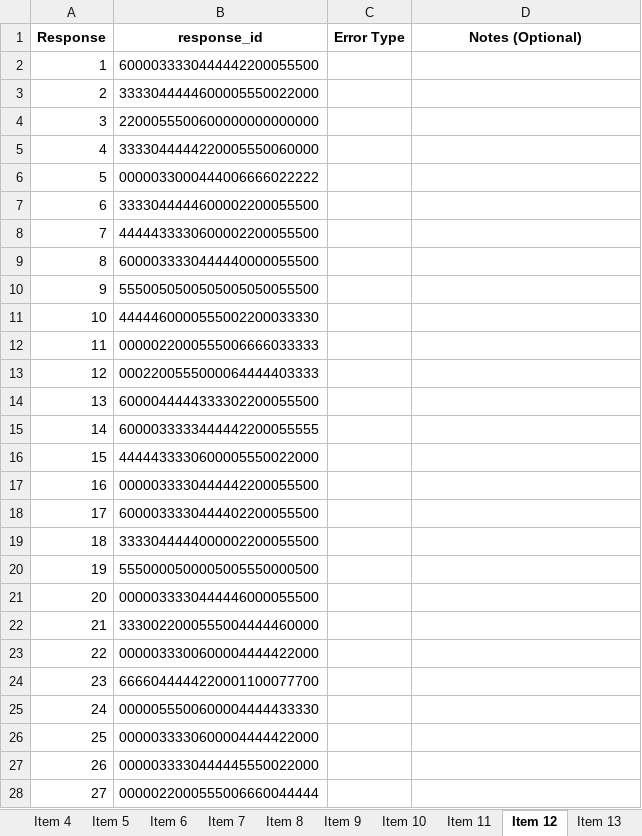
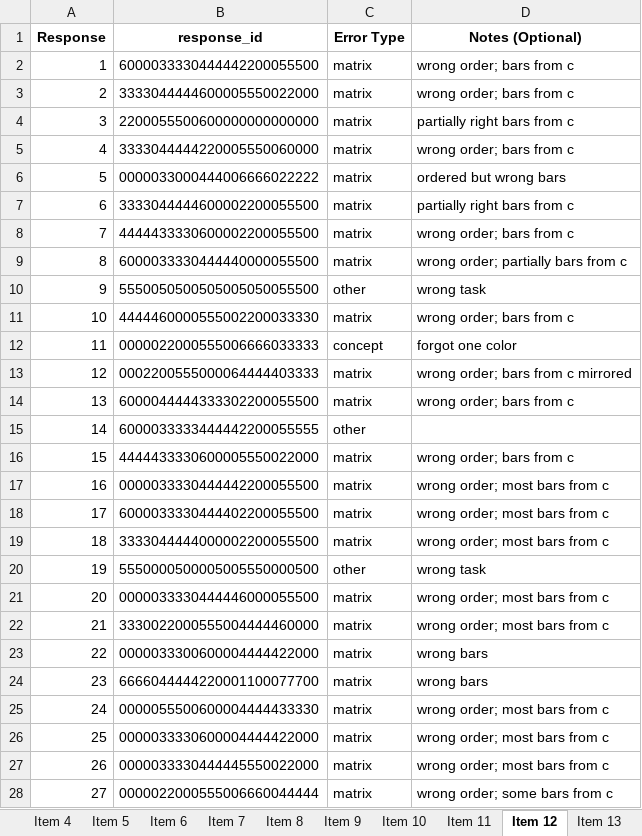
Before and after one commit to cstevenson-uva/kidsARC, an Excel workbook: data/error_coding/responses_to_code.xlsx, sheet Item 12, drawn as a sheet; only a part is shown; values as stored, in another font and other column widths than the file's, no borders; the diff covers the shown part only; the diff names each change by its address in the sheet, - before the commit and + after, or states it on an @@ line.

```diff
--- a/data/error_coding/responses_to_code.xlsx (sheet Item 12)
+++ b/data/error_coding/responses_to_code.xlsx (sheet Item 12)
-C2:C9 (Error Type): (empty)
+C2:C9 (Error Type): matrix
-D2:D3 (Notes (Optional)): (empty)
+D2:D3 (Notes (Optional)): wrong order; bars from c
-D4 (Notes (Optional)): (empty)
+D4 (Notes (Optional)): partially right bars from c
-D5 (Notes (Optional)): (empty)
+D5 (Notes (Optional)): wrong order; bars from c
-D6 (Notes (Optional)): (empty)
+D6 (Notes (Optional)): ordered but wrong bars
-D7 (Notes (Optional)): (empty)
+D7 (Notes (Optional)): partially right bars from c
-D8 (Notes (Optional)): (empty)
+D8 (Notes (Optional)): wrong order; bars from c
-D9 (Notes (Optional)): (empty)
+D9 (Notes (Optional)): wrong order; partially bars from c
-C10 (Error Type): (empty)
+C10 (Error Type): other
-D10 (Notes (Optional)): (empty)
+D10 (Notes (Optional)): wrong task
-C11 (Error Type): (empty)
+C11 (Error Type): matrix
-D11 (Notes (Optional)): (empty)
+D11 (Notes (Optional)): wrong order; bars from c
-C12 (Error Type): (empty)
+C12 (Error Type): concept
-D12 (Notes (Optional)): (empty)
+D12 (Notes (Optional)): forgot one color
-C13:C14 (Error Type): (empty)
+C13:C14 (Error Type): matrix
-D13 (Notes (Optional)): (empty)
+D13 (Notes (Optional)): wrong order; bars from c mirrored
-D14 (Notes (Optional)): (empty)
+D14 (Notes (Optional)): wrong order; bars from c
-C15 (Error Type): (empty)
+C15 (Error Type): other
-C16:C19 (Error Type): (empty)
+C16:C19 (Error Type): matrix
-D16 (Notes (Optional)): (empty)
+D16 (Notes (Optional)): wrong order; bars from c
-D17:D19 (Notes (Optional)): (empty)
+D17:D19 (Notes (Optional)): wrong order; most bars from c
-C20 (Error Type): (empty)
+C20 (Error Type): other
-D20 (Notes (Optional)): (empty)
+D20 (Notes (Optional)): wrong task
-C21:C28 (Error Type): (empty)
+C21:C28 (Error Type): matrix
-D21:D22 (Notes (Optional)): (empty)
+D21:D22 (Notes (Optional)): wrong order; most bars from c
-D23:D24 (Notes (Optional)): (empty)
+D23:D24 (Notes (Optional)): wrong bars
-D25:D27 (Notes (Optional)): (empty)
+D25:D27 (Notes (Optional)): wrong order; most bars from c
-D28 (Notes (Optional)): (empty)
+D28 (Notes (Optional)): wrong order; some bars from c
```
Also changed, not shown: 10 edited cells elsewhere in this sheet, sheet Item 6, sheet Item 10, sheet Item 8, sheet Item 16, sheet Item 14, sheet Item 2, 1 more sheet.
